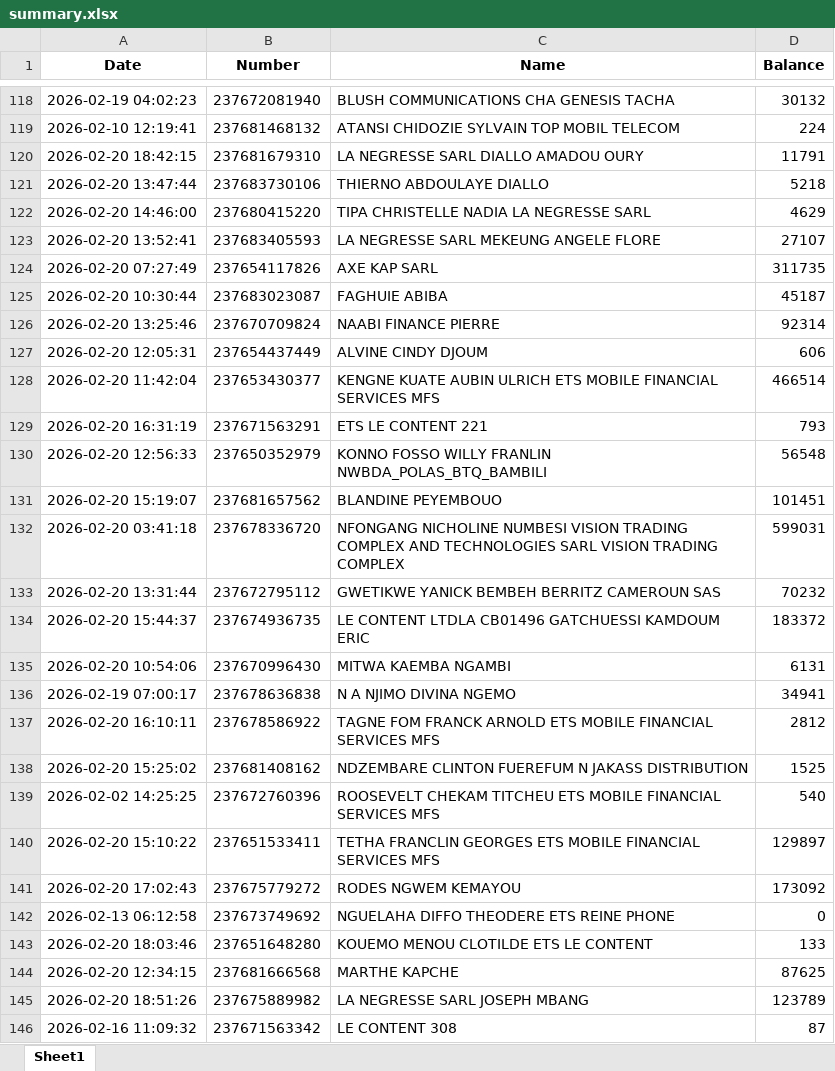
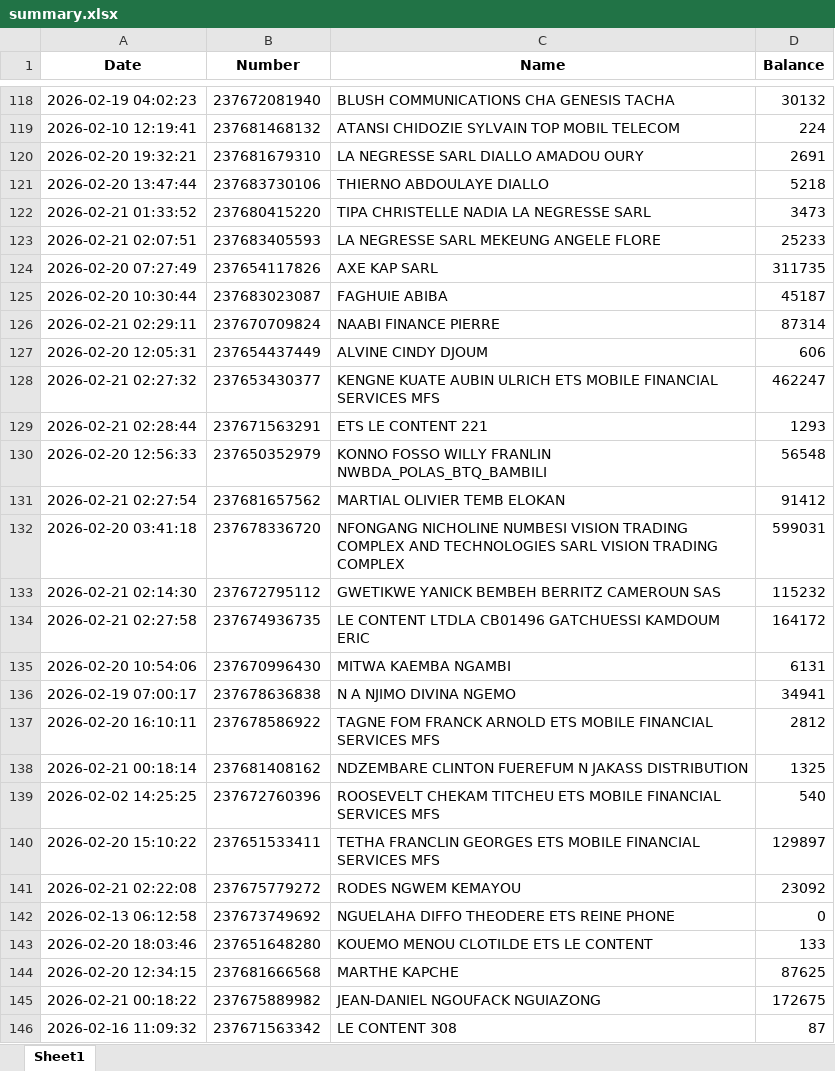
Before and after one commit to susanobi94-beep/stock-mfs-dashboard, an Excel workbook: summary.xlsx, sheet Sheet1, drawn as a sheet; only a part is shown, gaps mark what is left out; values as stored, in another font and other column widths than the file's, no borders; removed rows and columns are numbered as before the commit, all else as after; the diff covers the shown part only; the diff names each change by its address in the sheet, - before the commit and + after, or states it on an @@ line.

```diff
--- a/summary.xlsx (sheet Sheet1)
+++ b/summary.xlsx (sheet Sheet1)
-A120 (Date): 2026-02-20 18:42:15
+A120 (Date): 2026-02-20 19:32:21
-D120 (Balance): 11791
+D120 (Balance): 2691
-A122 (Date): 2026-02-20 14:46:00
+A122 (Date): 2026-02-21 01:33:52
-D122 (Balance): 4629
+D122 (Balance): 3473
-A123 (Date): 2026-02-20 13:52:41
+A123 (Date): 2026-02-21 02:07:51
-D123 (Balance): 27107
+D123 (Balance): 25233
-A126 (Date): 2026-02-20 13:25:46
+A126 (Date): 2026-02-21 02:29:11
-D126 (Balance): 92314
+D126 (Balance): 87314
-A128 (Date): 2026-02-20 11:42:04
+A128 (Date): 2026-02-21 02:27:32
-D128 (Balance): 466514
+D128 (Balance): 462247
-A129 (Date): 2026-02-20 16:31:19
+A129 (Date): 2026-02-21 02:28:44
-D129 (Balance): 793
+D129 (Balance): 1293
-row 131: 2026-02-20 15:19:07 | 237681657562 | BLANDINE PEYEMBOUO | 101451
+row 131: 2026-02-21 02:27:54 | 237681657562 | MARTIAL OLIVIER TEMB ELOKAN | 91412
-A133 (Date): 2026-02-20 13:31:44
+A133 (Date): 2026-02-21 02:14:30
-D133 (Balance): 70232
+D133 (Balance): 115232
-A134 (Date): 2026-02-20 15:44:37
+A134 (Date): 2026-02-21 02:27:58
-D134 (Balance): 183372
+D134 (Balance): 164172
-A138 (Date): 2026-02-20 15:25:02
+A138 (Date): 2026-02-21 00:18:14
-D138 (Balance): 1525
+D138 (Balance): 1325
-A141 (Date): 2026-02-20 17:02:43
+A141 (Date): 2026-02-21 02:22:08
-D141 (Balance): 173092
+D141 (Balance): 23092
-row 145: 2026-02-20 18:51:26 | 237675889982 | LA NEGRESSE SARL JOSEPH MBANG | 123789
+row 145: 2026-02-21 00:18:22 | 237675889982 | JEAN-DANIEL NGOUFACK NGUIAZONG | 172675
```
Also changed, not shown: 1 added row, 1 removed row and 6 edited cells elsewhere in this sheet, reconciliation.xlsx, 17 other files.
